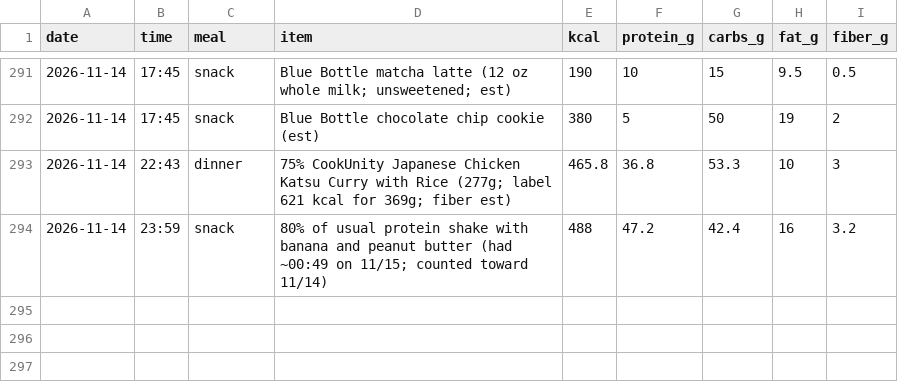
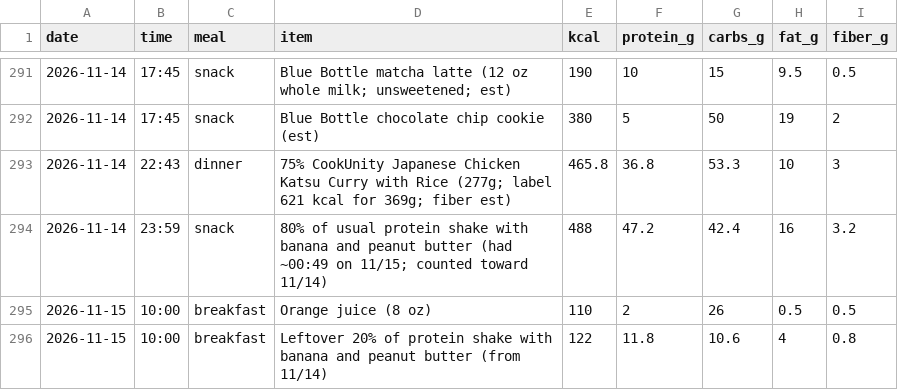
Before and after one commit to pondorasti/pondorasti, a CSV file: apps/macro/content/meals.csv, drawn as a sheet; only a part is shown, gaps mark what is left out.

```diff
--- a/apps/macro/content/meals.csv
+++ b/apps/macro/content/meals.csv
@@ -294 +294,3 @@ date,time,meal,item,kcal,protein_g,carbs_g,fat_g,fiber_g
 2026-11-14,23:59,snack,80% of usual protein shake with banana and peanut butter (had ~00:49 on 11/15; counted toward 11/14),488,47.2,42.4,16,3.2
+2026-11-15,10:00,breakfast,Orange juice (8 oz),110,2,26,0.5,0.5
+2026-11-15,10:00,breakfast,Leftover 20% of protein shake with banana and peanut butter (from 11/14),122,11.8,10.6,4,0.8
```
